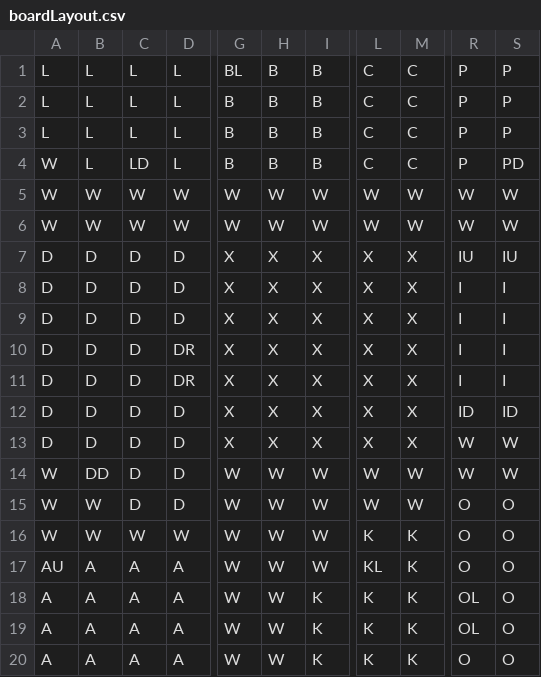
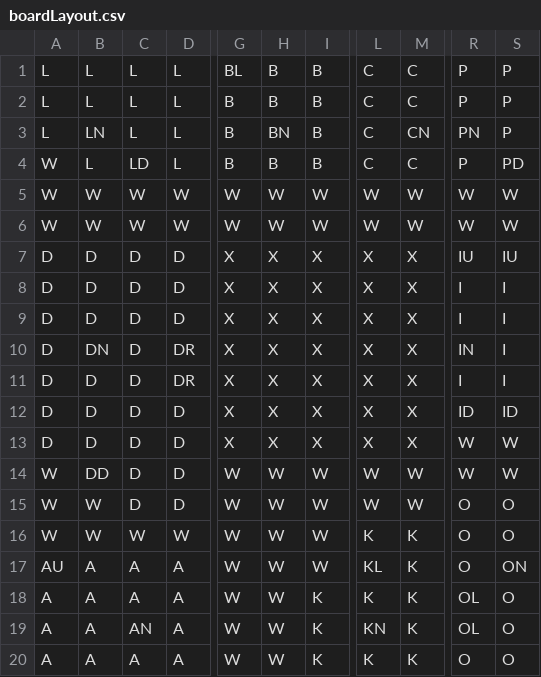
Before and after one commit to dlayres/ClueGame, a CSV file: boardLayout.csv, drawn as a sheet; only a part is shown, gaps mark what is left out; the diff names each change by its address in the sheet, - before the commit and + after, or states it on an @@ line.

```diff
--- a/boardLayout.csv
+++ b/boardLayout.csv
-B3: L
+B3: LN
-H3: B
+H3: BN
-M3: C
+M3: CN
-R3: P
+R3: PN
-B10: D
+B10: DN
-R10: I
+R10: IN
-S17: O
+S17: ON
-C19: A
+C19: AN
-L19: K
+L19: KN
```
Also changed, not shown: 3 other files.
